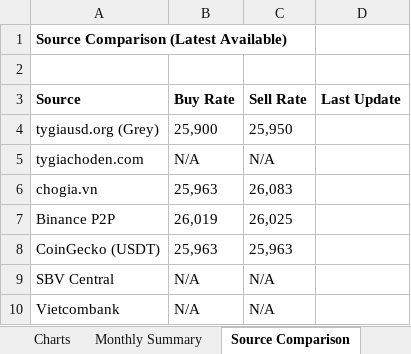
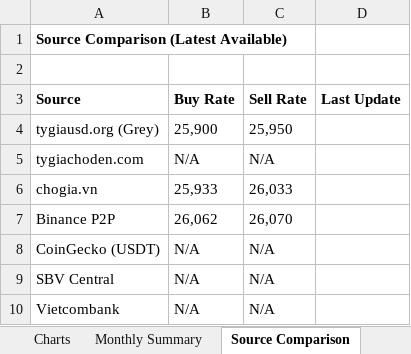
Before and after one commit to 1e9-Investments/usdvnd-tracker, an Excel workbook: analysis/USDVND_Analysis.xlsx, sheet Source Comparison, drawn as a sheet; values as stored, in another font and other column widths than the file's, no borders; the diff names each change by its address in the sheet, - before the commit and + after, or states it on an @@ line.

```diff
--- a/analysis/USDVND_Analysis.xlsx (sheet Source Comparison)
+++ b/analysis/USDVND_Analysis.xlsx (sheet Source Comparison)
-B6 (Buy Rate): 25,963
+B6 (Buy Rate): 25,933
-C6 (Sell Rate): 26,083
+C6 (Sell Rate): 26,033
-B7 (Buy Rate): 26,019
+B7 (Buy Rate): 26,062
-C7 (Sell Rate): 26,025
+C7 (Sell Rate): 26,070
-B8 (Buy Rate): 25,963
+B8 (Buy Rate): N/A
-C8 (Sell Rate): 25,963
+C8 (Sell Rate): N/A
```
Also changed, not shown: sheet Summary, sheet Time Series, sheet Monthly Summary, charts or pictures, 2 other files.
